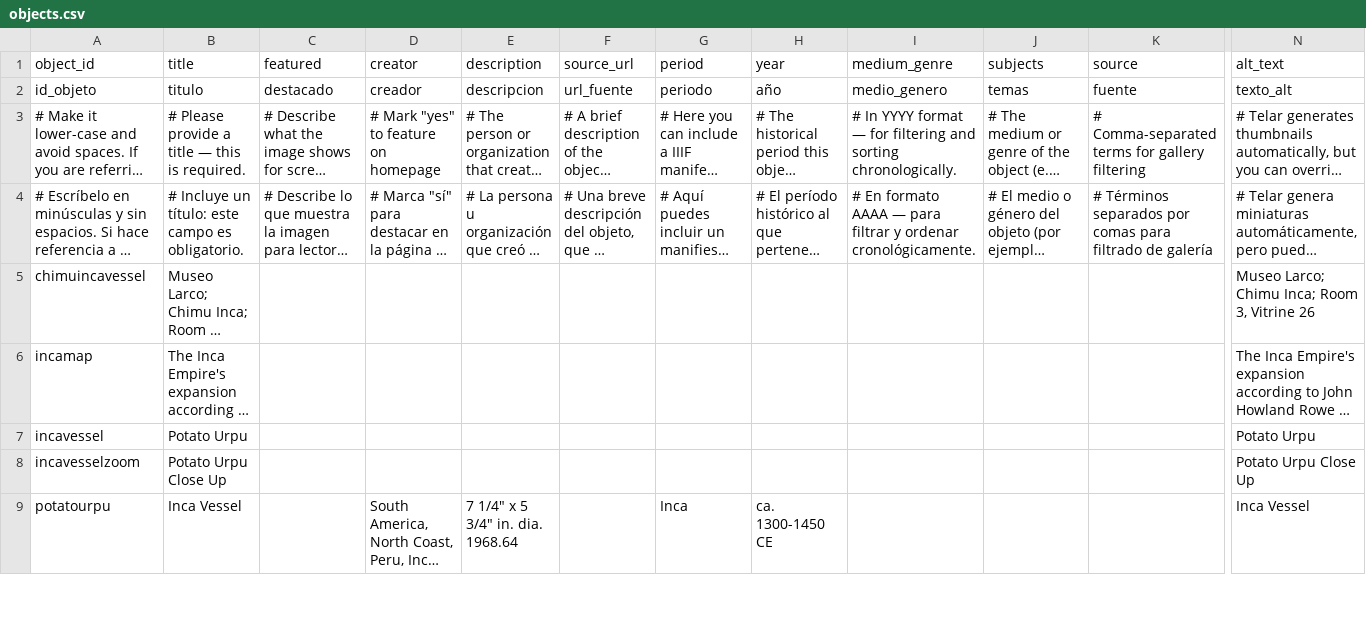
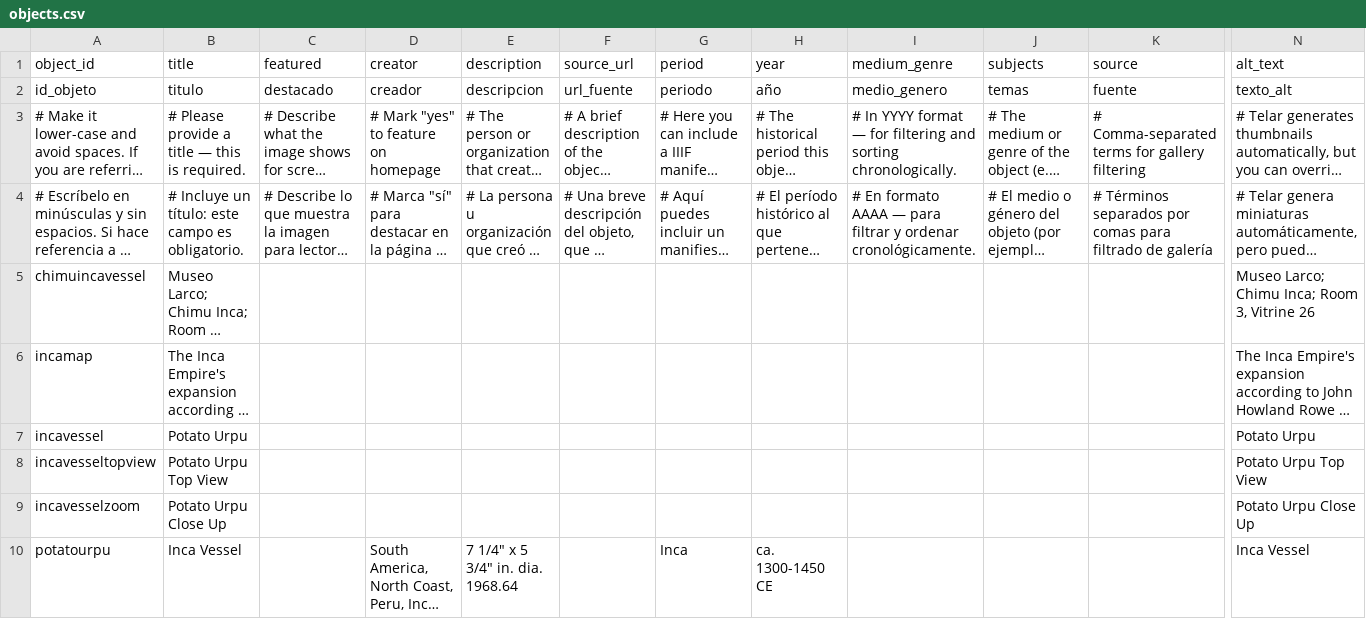
Before and after one commit to meganleverett/potato_urpu, a CSV file: telar-content/spreadsheets/objects.csv, drawn as a sheet; only a part is shown, gaps mark what is left out; long unchanged cells end in …; rows hold the shown columns only; the diff names each change by its address in the sheet, - before the commit and + after, or states it on an @@ line.

Commit message:
Add incavesseltopview via Telar Compositor [skip ci]

```diff
--- a/telar-content/spreadsheets/objects.csv
+++ b/telar-content/spreadsheets/objects.csv
+row 8: incavesseltopview | Potato Urpu Top View |  |  |  |  |  |  |  |  |  | Potato Urpu Top View
```
Also changed, not shown: 1 other file.
